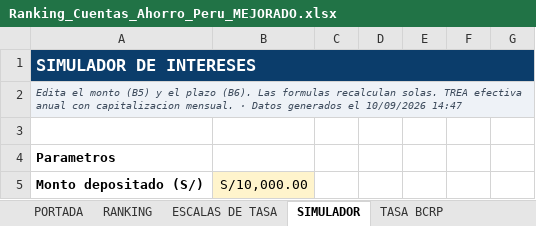
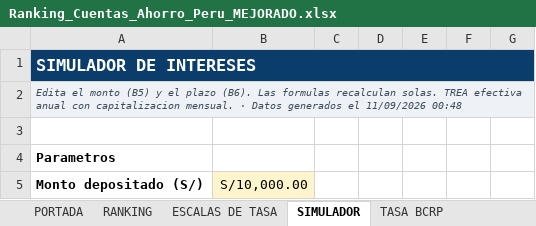
Before and after one commit to oprbguitar/inversion, an Excel workbook: docs/descargas/Ranking_Cuentas_Ahorro_Peru_MEJORADO.xlsx, sheet SIMULADOR, drawn as a sheet; only a part is shown; values as stored, in another font and other column widths than the file's, no borders; charts and pictures and conditional formats not drawn; the diff names each change by its address in the sheet, - before the commit and + after, or states it on an @@ line.

```diff
--- a/docs/descargas/Ranking_Cuentas_Ahorro_Peru_MEJORADO.xlsx (sheet SIMULADOR)
+++ b/docs/descargas/Ranking_Cuentas_Ahorro_Peru_MEJORADO.xlsx (sheet SIMULADOR)
-A2: …generados el 10/09/2026 14:47
+A2: …generados el 11/09/2026 00:48
```
Also changed, not shown: sheet PORTADA, sheet TASA BCRP, sheet ENTIDADES AUTORIZADAS, sheet FSD Y SEGURIDAD, sheet TARJETAS DE CREDITO, sheet ESCALAS DE TASA, 3 more sheets, 1 other file.
